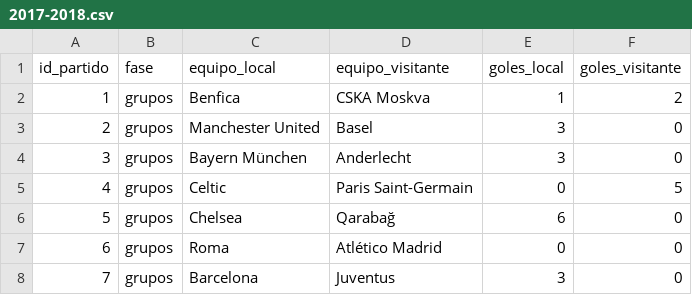
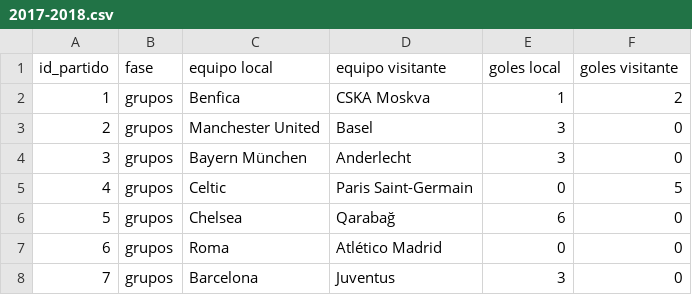
Before and after one commit to GonzaloGmv/analisis-de-datos_champions, a CSV file: 2017-2018.csv, drawn as a sheet; only a part is shown.

```diff
--- a/2017-2018.csv
+++ b/2017-2018.csv
@@ -1,2 +1,2 @@
-id_partido,fase,equipo_local,equipo_visitante,goles_local,goles_visitante
+id_partido,fase,equipo local,equipo visitante,goles local,goles visitante
 1,grupos,Benfica,CSKA Moskva,1,2
```
Also changed, not shown: 2018-2019.csv, 2019-2020.csv, 4 other files.
